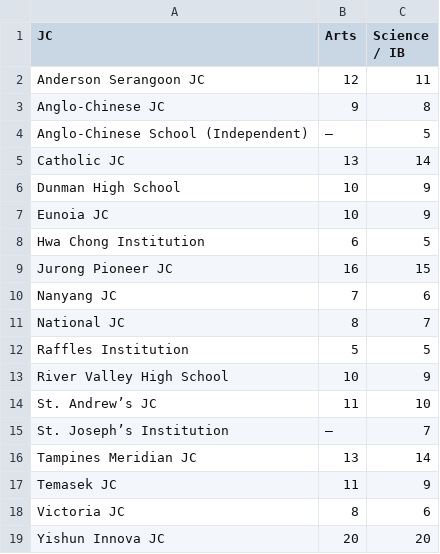
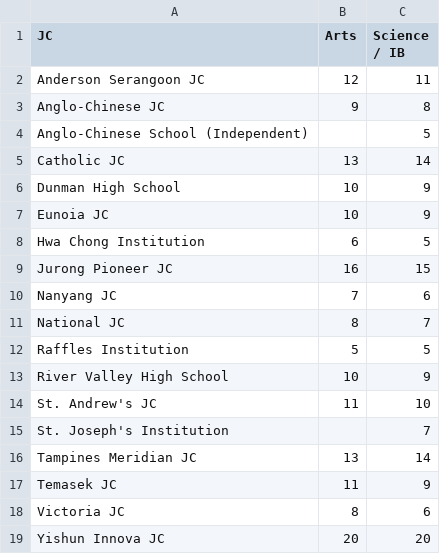
Before and after one commit to nickwx97/T1002-PythonAssignment, a CSV file: Data/jc_cutoff.csv, drawn as a sheet; the diff names each change by its address in the sheet, - before the commit and + after, or states it on an @@ line.

Commit message:
Fixing jc cutoff csv
Signed-off-by: Nicholas Koh <nicholaskohwx@gmail.com>

```diff
--- a/Data/jc_cutoff.csv
+++ b/Data/jc_cutoff.csv
-B4 (Arts): –
+B4 (Arts): (empty)
-A14 (JC): St. Andrew’s JC
+A14 (JC): St. Andrew's JC
-A15 (JC): St. Joseph’s Institution
+A15 (JC): St. Joseph's Institution
-B15 (Arts): –
+B15 (Arts): (empty)
```
